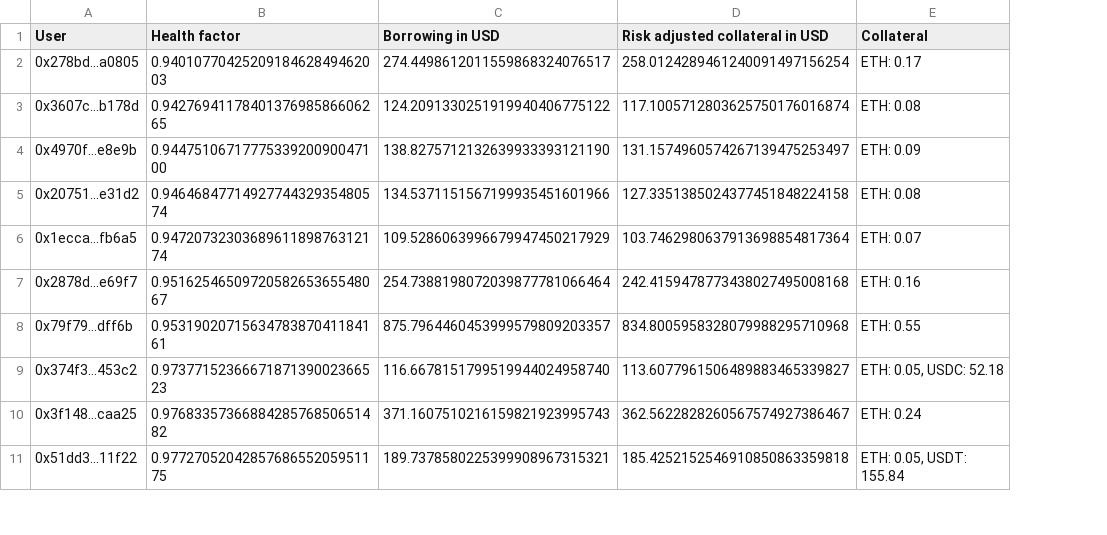
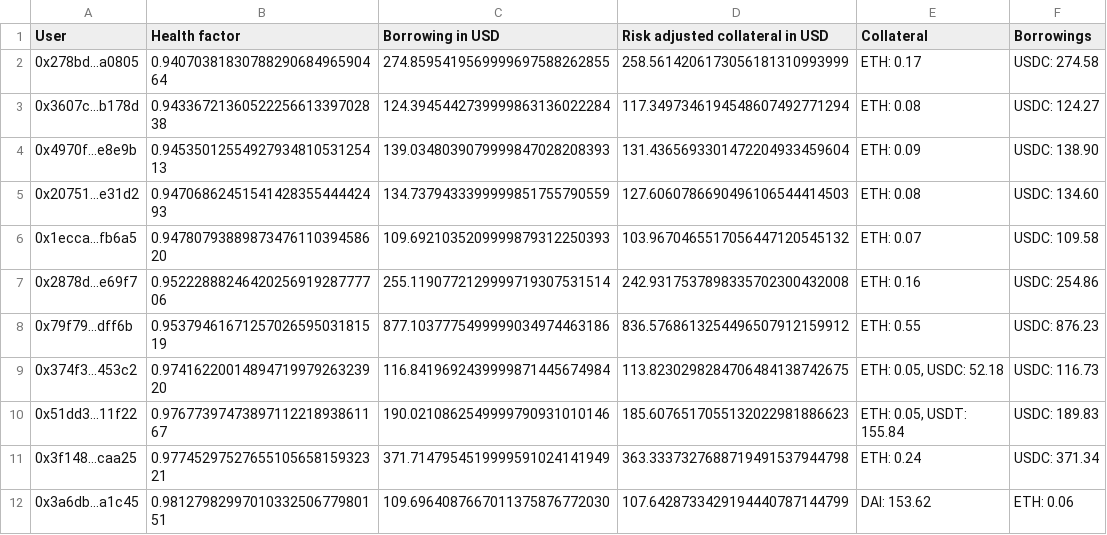
Before and after one commit to CarmineOptions/derisk-research, a CSV file: large_loans_sample.csv, drawn as a sheet; only a part is shown; removed rows and columns are numbered as before the commit, all else as after; the diff covers the shown part only; the diff names each change by its address in the sheet, - before the commit and + after, or states it on an @@ line.

Commit message:
feat: borrowings + update data

```diff
--- a/large_loans_sample.csv
+++ b/large_loans_sample.csv
+column F (Borrowings), rows 2-10: USDC: 274.58 | USDC: 124.27 | USDC: 138.90 | USDC: 134.60 | USDC: 109.58 | USDC: 254.86 | USDC: 876.23 | USDC: 116.73 | USDC: 189.83
-B2 (Health factor): 0.9401077042520918462849462003
+B2 (Health factor): 0.9407038183078829068496590464
-C2 (Borrowing in USD): 274.4498612011559868324076517
+C2 (Borrowing in USD): 274.8595419569999697588262855
-D2 (Risk adjusted collateral in USD): 258.0124289461240091497156254
+D2 (Risk adjusted collateral in USD): 258.5614206173056181310993999
-B3 (Health factor): 0.9427694117840137698586606265
+B3 (Health factor): 0.9433672136052225661339702838
-C3 (Borrowing in USD): 124.2091330251919940406775122
+C3 (Borrowing in USD): 124.3945442739999863136022284
-D3 (Risk adjusted collateral in USD): 117.1005712803625750176016874
+D3 (Risk adjusted collateral in USD): 117.3497346194548607492771294
-B4 (Health factor): 0.9447510671777533920090047100
+B4 (Health factor): 0.9453501255492793481053125413
-C4 (Borrowing in USD): 138.8275712132639933393121190
+C4 (Borrowing in USD): 139.0348039079999847028208393
-D4 (Risk adjusted collateral in USD): 131.1574960574267139475253497
+D4 (Risk adjusted collateral in USD): 131.4365693301472204933459604
-B5 (Health factor): 0.9464684771492774432935480574
+B5 (Health factor): 0.9470686245154142835544442493
-C5 (Borrowing in USD): 134.5371151567199935451601966
+C5 (Borrowing in USD): 134.7379433399999851755790559
-D5 (Risk adjusted collateral in USD): 127.3351385024377451848224158
+D5 (Risk adjusted collateral in USD): 127.6060786690496106544414503
-B6 (Health factor): 0.9472073230368961189876312174
+B6 (Health factor): 0.9478079388987347611039458620
-C6 (Borrowing in USD): 109.5286063996679947450217929
+C6 (Borrowing in USD): 109.6921035209999879312250393
-D6 (Risk adjusted collateral in USD): 103.7462980637913698854817364
+D6 (Risk adjusted collateral in USD): 103.9670465517056447120545132
-B7 (Health factor): 0.9516254650972058265365548067
+B7 (Health factor): 0.9522288824642025691928777706
-C7 (Borrowing in USD): 254.7388198072039877781066464
+C7 (Borrowing in USD): 255.1190772129999719307531514
-D7 (Risk adjusted collateral in USD): 242.4159478773438027495008168
+D7 (Risk adjusted collateral in USD): 242.9317537898335702300432008
-B8 (Health factor): 0.9531902071563478387041184161
+B8 (Health factor): 0.9537946167125702659503181519
-C8 (Borrowing in USD): 875.7964460453999579809203357
+C8 (Borrowing in USD): 877.1037775499999034974463186
-D8 (Risk adjusted collateral in USD): 834.8005958328079988295710968
+D8 (Risk adjusted collateral in USD): 836.5768613254496507912159912
-B9 (Health factor): 0.9737715236667187139002366523
+B9 (Health factor): 0.9741622001489471997926323920
-C9 (Borrowing in USD): 116.6678151799519944024958740
+C9 (Borrowing in USD): 116.8419692439999871445674984
-D9 (Risk adjusted collateral in USD): 113.6077961506489883465339827
+D9 (Risk adjusted collateral in USD): 113.8230298284706484138742675
-row 10: 0x3f148...caa25 | 0.9768335736688428576850651482 | 371.1607510216159821923995743 | 362.5622828260567574927386467 | ETH: 0.24
-B10 (Health factor): 0.9772705204285768655205951175
+B10 (Health factor): 0.9767739747389711221893861167
-C10 (Borrowing in USD): 189.7378580225399908967315321
+C10 (Borrowing in USD): 190.0210862549999790931010146
-D10 (Risk adjusted collateral in USD): 185.4252152546910850863359818
+D10 (Risk adjusted collateral in USD): 185.6076517055132022981886623
+row 11: 0x3f148...caa25 | 0.9774529752765510565815932321 | 371.7147954519999591024141949 | 363.3337327688719491537944798 | ETH: 0.24 | USDC: 371.34
+row 12: 0x3a6db...a1c45 | 0.9812798299701033250677980151 | 109.6964087667011375876772030 | 107.6428733429194440787144799 | DAI: 153.62 | ETH: 0.06
```
Also changed, not shown: 3 added rows, 4 removed rows and 18 edited cells elsewhere in this file, ETH-DAI.csv, small_loans_sample.csv, 7 other files.
